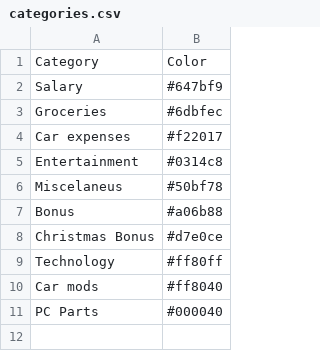
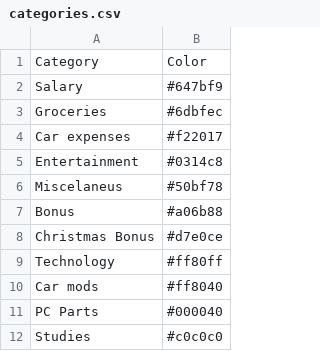
Before and after one commit to Akaikuro01/Lyfter-Exercises, a CSV file: categories.csv, drawn as a sheet.

```diff
--- a/categories.csv
+++ b/categories.csv
@@ -11 +11,2 @@ Car mods,#ff8040
 PC Parts,#000040
+Studies,#c0c0c0
```
Also changed, not shown: 4 other files.
